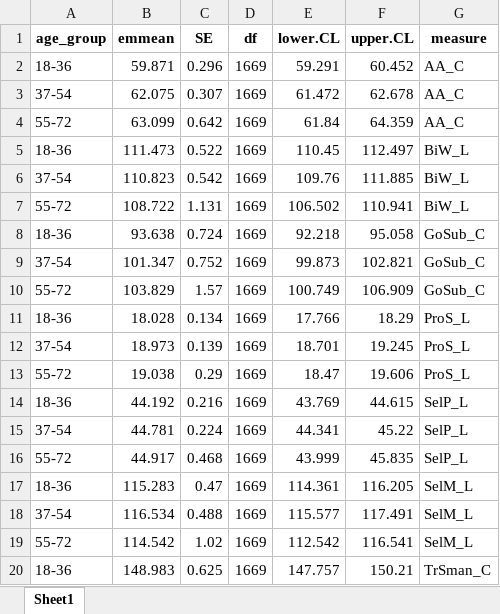
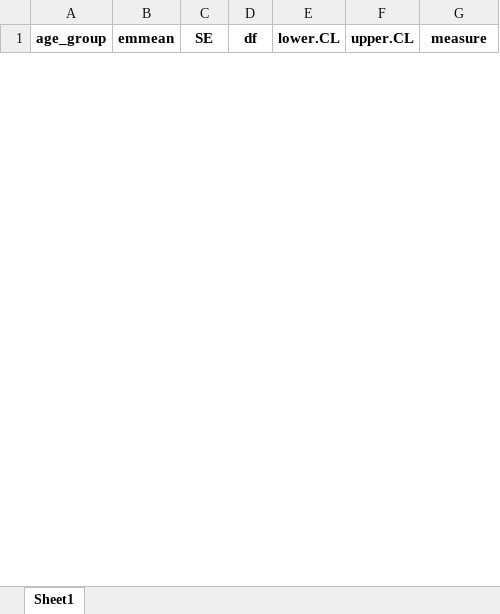
Before and after one commit to kayna-hobbs-murphy/headscan_dissertation, an Excel workbook: age_means_data1.xlsx, sheet Sheet1, drawn as a sheet; only a part is shown; values as stored, in another font and other column widths than the file's, no borders; removed rows and columns are numbered as before the commit, all else as after; the diff covers the shown part only; the diff names each change by its address in the sheet, - before the commit and + after, or states it on an @@ line.

```diff
--- a/age_means_data1.xlsx (sheet Sheet1)
+++ b/age_means_data1.xlsx (sheet Sheet1)
-row 2: 18-36 | 59.871 | 0.296 | 1669 | 59.291 | 60.452 | AA_C
-row 3: 37-54 | 62.075 | 0.307 | 1669 | 61.472 | 62.678 | AA_C
-row 4: 55-72 | 63.099 | 0.642 | 1669 | 61.84 | 64.359 | AA_C
-row 5: 18-36 | 111.473 | 0.522 | 1669 | 110.45 | 112.497 | BiW_L
-row 6: 37-54 | 110.823 | 0.542 | 1669 | 109.76 | 111.885 | BiW_L
-row 7: 55-72 | 108.722 | 1.131 | 1669 | 106.502 | 110.941 | BiW_L
-row 8: 18-36 | 93.638 | 0.724 | 1669 | 92.218 | 95.058 | GoSub_C
-row 9: 37-54 | 101.347 | 0.752 | 1669 | 99.873 | 102.821 | GoSub_C
-row 10: 55-72 | 103.829 | 1.57 | 1669 | 100.749 | 106.909 | GoSub_C
-row 11: 18-36 | 18.028 | 0.134 | 1669 | 17.766 | 18.29 | ProS_L
-row 12: 37-54 | 18.973 | 0.139 | 1669 | 18.701 | 19.245 | ProS_L
-row 13: 55-72 | 19.038 | 0.29 | 1669 | 18.47 | 19.606 | ProS_L
-row 14: 18-36 | 44.192 | 0.216 | 1669 | 43.769 | 44.615 | SelP_L
-row 15: 37-54 | 44.781 | 0.224 | 1669 | 44.341 | 45.22 | SelP_L
-row 16: 55-72 | 44.917 | 0.468 | 1669 | 43.999 | 45.835 | SelP_L
-row 17: 18-36 | 115.283 | 0.47 | 1669 | 114.361 | 116.205 | SelM_L
-row 18: 37-54 | 116.534 | 0.488 | 1669 | 115.577 | 117.491 | SelM_L
-row 19: 55-72 | 114.542 | 1.02 | 1669 | 112.542 | 116.541 | SelM_L
-row 20: 18-36 | 148.983 | 0.625 | 1669 | 147.757 | 150.21 | TrSman_C
```
Also changed, not shown: 27 added rows and 8 removed rows elsewhere in this sheet, age_est_data1.xlsx, gender_est_data1.xlsx, 7 other files.
